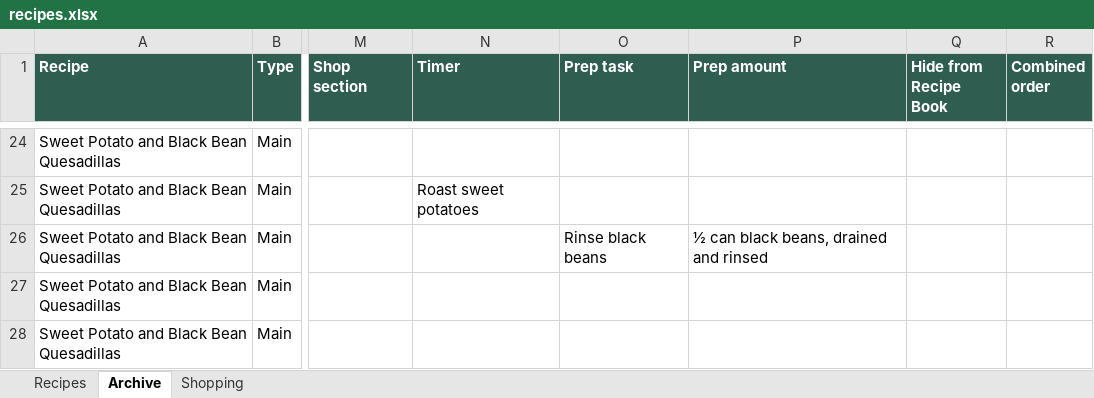
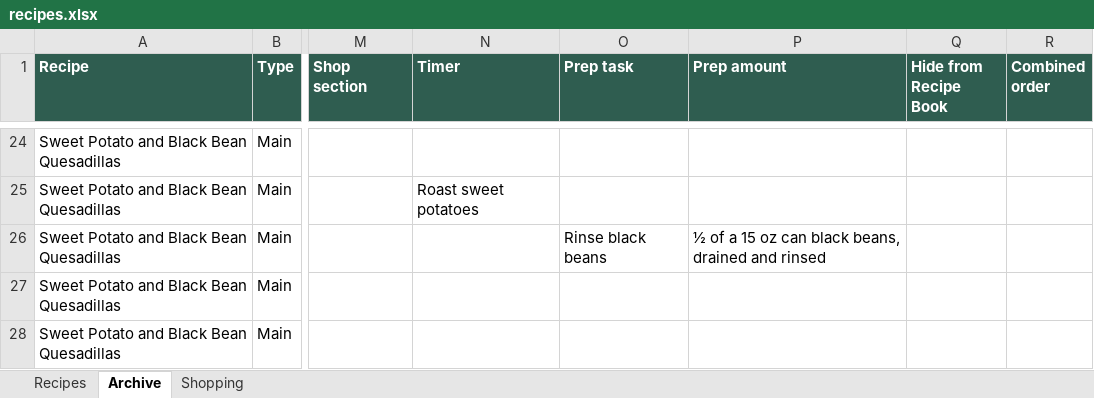
Before and after one commit to entquine/Recipes, an Excel workbook: recipes.xlsx, sheet Archive, drawn as a sheet; only a part is shown, gaps mark what is left out; values as stored, in another font and other column widths than the file's, no borders; the diff names each change by its address in the sheet, - before the commit and + after, or states it on an @@ line.

```diff
--- a/recipes.xlsx (sheet Archive)
+++ b/recipes.xlsx (sheet Archive)
-P26 (Prep amount): ½ can black beans, drained and rinsed
+P26 (Prep amount): ½ of a 15 oz can black beans, drained and rinsed
```
